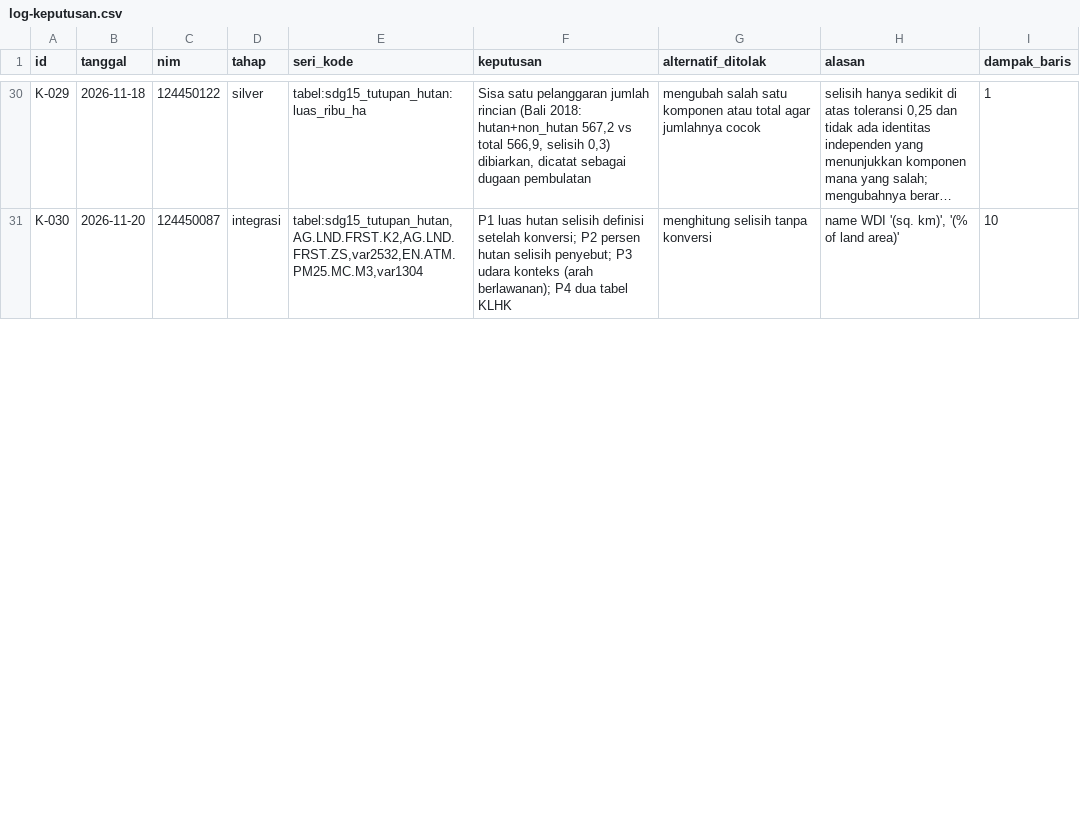
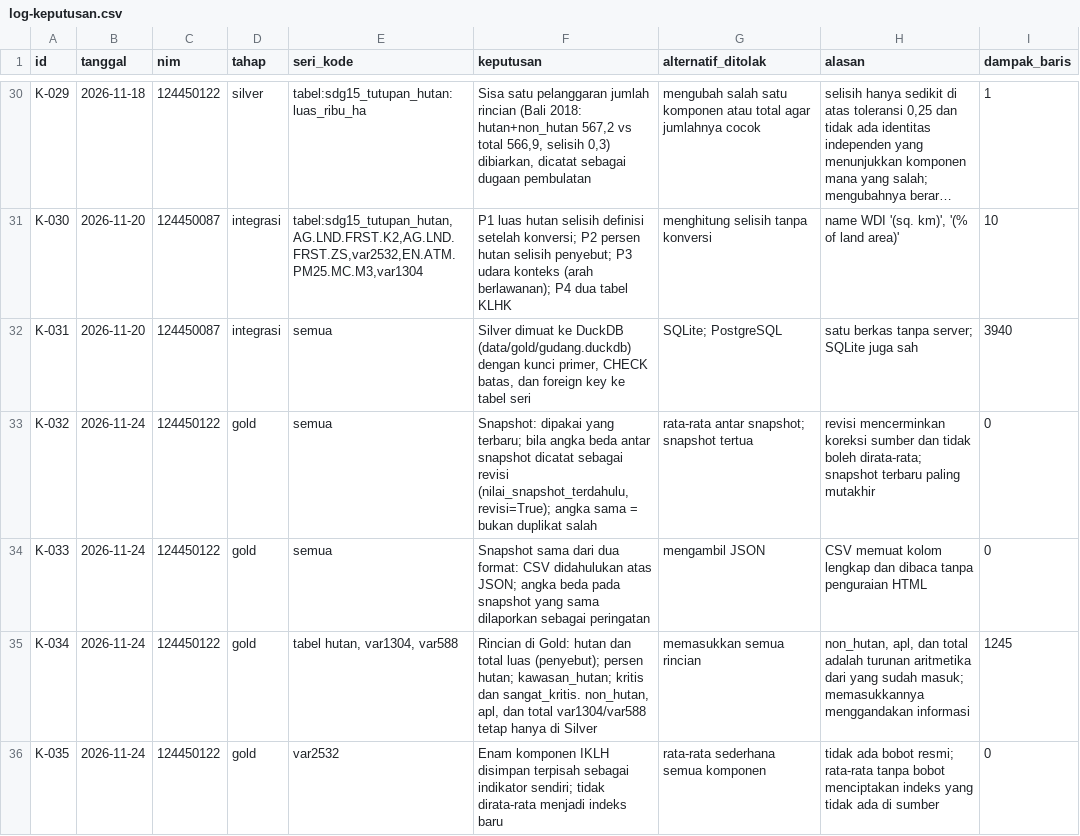
Before and after one commit to hasanramadhan-forafk/capstone-dw-kelompok-20, a CSV file: log-keputusan.csv, drawn as a sheet; only a part is shown, gaps mark what is left out; long unchanged cells end in …; the diff covers the shown part only; the diff names each change by its address in the sheet, - before the commit and + after, or states it on an @@ line.

Commit message:
feat(sprint-2): validasi Gold, rekonsiliasi berkategori, Gold di DuckDB, dan bukti sprint

```diff
--- a/log-keputusan.csv
+++ b/log-keputusan.csv
+row 32: K-031 | 2026-11-20 | 124450087 | integrasi | semua | Silver dimuat ke DuckDB (data/gold/gudang.duckdb) dengan kunci primer, CHECK batas, dan foreign key ke tabel seri | SQLite; PostgreSQL | satu berkas tanpa server; SQLite juga sah | 3940
+row 33: K-032 | 2026-11-24 | 124450122 | gold | semua | Snapshot: dipakai yang terbaru; bila angka beda antar snapshot dicatat sebagai revisi (nilai_snapshot_terdahulu, revisi=True); angka sama = bukan duplikat salah | rata-rata antar snapshot; snapshot tertua | revisi mencerminkan koreksi sumber dan tidak boleh dirata-rata; snapshot terbaru paling mutakhir | 0
+row 34: K-033 | 2026-11-24 | 124450122 | gold | semua | Snapshot sama dari dua format: CSV didahulukan atas JSON; angka beda pada snapshot yang sama dilaporkan sebagai peringatan | mengambil JSON | CSV memuat kolom lengkap dan dibaca tanpa penguraian HTML | 0
+row 35: K-034 | 2026-11-24 | 124450122 | gold | tabel hutan, var1304, var588 | Rincian di Gold: hutan dan total luas (penyebut); persen hutan; kawasan_hutan; kritis dan sangat_kritis. non_hutan, apl, dan total var1304/var588 tetap hanya di Silver | memasukkan semua rincian | non_hutan, apl, dan total adalah turunan aritmetika dari yang sudah masuk; memasukkannya menggandakan informasi | 1245
+row 36: K-035 | 2026-11-24 | 124450122 | gold | var2532 | Enam komponen IKLH disimpan terpisah sebagai indikator sendiri; tidak dirata-rata menjadi indeks baru | rata-rata sederhana semua komponen | tidak ada bobot resmi; rata-rata tanpa bobot menciptakan indeks yang tidak ada di sumber | 0
```
Also changed, not shown: 6 added rows and 8 edited cells elsewhere in this file, 26 other files.
